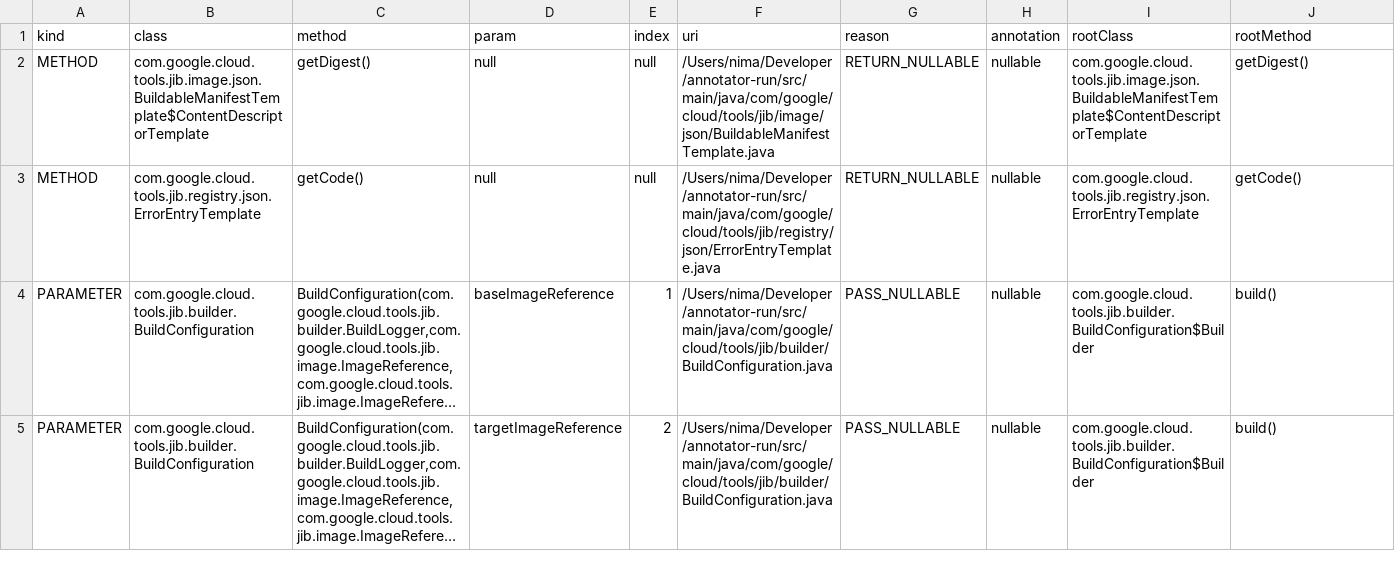
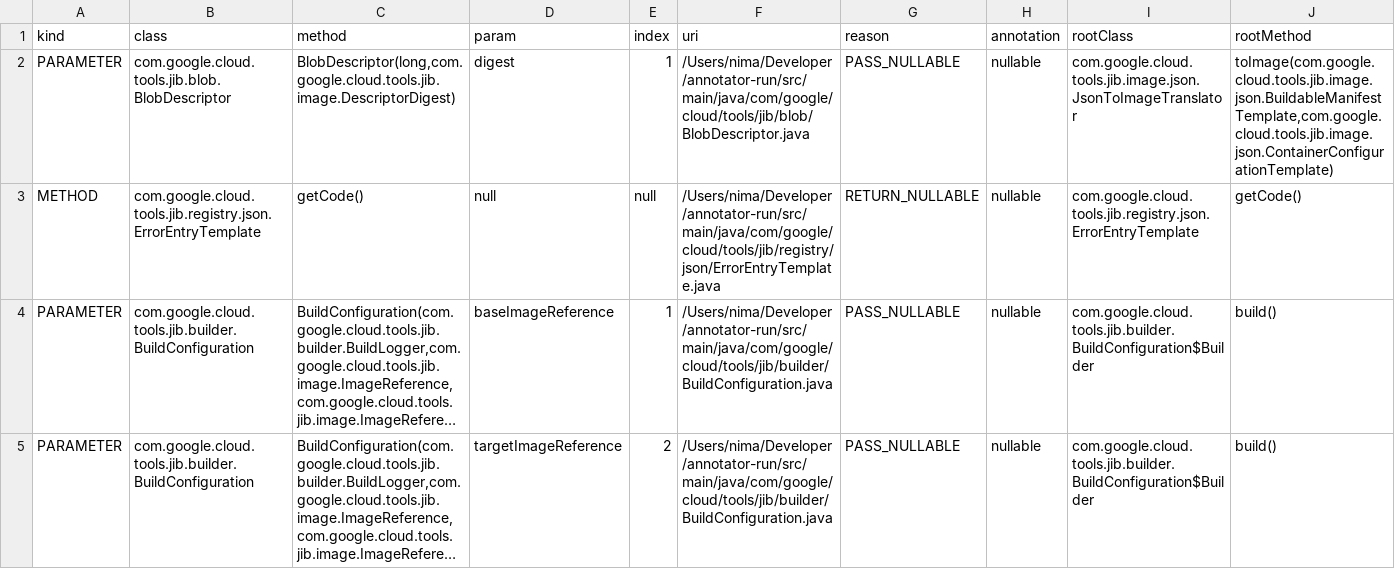
Before and after one commit to nimakarimipour/annotator-run, a TSV file: annotator-out/0/fixes.tsv, drawn as a sheet; long unchanged cells end in ….

```diff
--- a/annotator-out/0/fixes.tsv
+++ b/annotator-out/0/fixes.tsv
@@ -1,3 +1,3 @@
 kind	class	method	param	index	uri	reason	annotation	rootClass	rootMethod
-METHOD	com.google.cloud.tools.jib.image.json.BuildableManifestTemplate$ContentDescriptorTemplate	getDigest()	null	null	/Users/nima/Developer/annotator-run/src/main/java/com/google/cloud/tools/jib/image/json/BuildableManifestTemplate.java	RETURN_NULLABLE	nullable	com.google.cloud.tools.jib.image.json.BuildableManifestTemplate$ContentDescriptorTemplate	getDigest()
+PARAMETER	com.google.cloud.tools.jib.blob.BlobDescriptor	BlobDescriptor(long,com.google.cloud.tools.jib.image.DescriptorDigest)	digest	1	/Users/nima/Developer/annotator-run/src/main/java/com/google/cloud/tools/jib/blob/BlobDescriptor.java	PASS_NULLABLE	nullable	com.google.cloud.tools.jib.image.json.JsonToImageTranslator	toImage(com.google.cloud.tools.jib.image.json.BuildableManifestTemplate,com.google.cloud.tools.jib.image.json.ContainerConfigurationTemplate)
 METHOD	com.google.cloud.tools.jib.registry.json.ErrorEntryTemplate	getCode()	null	null	/Users/nima/Developer/annotator-run/src/main/java/com/google/cloud/tools/jib/registry/json/ErrorEntryTemplate.java	RETURN_NULLABLE	nullable	com.google.cloud.tools.jib.registry.json.ErrorEntryTemplate	getCode()
```
Also changed, not shown: annotator-out/0/errors.tsv, 2 other files.
